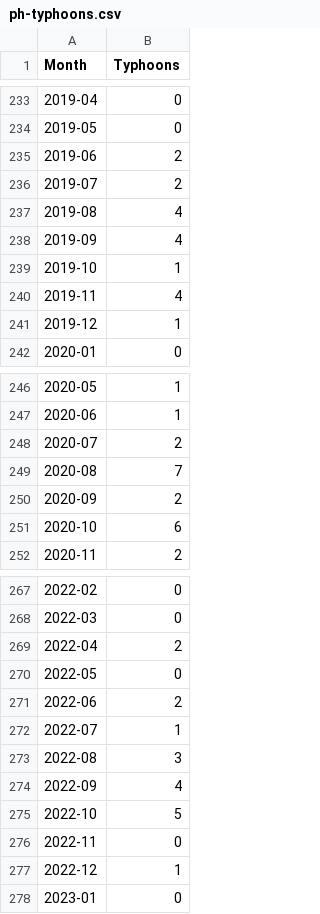
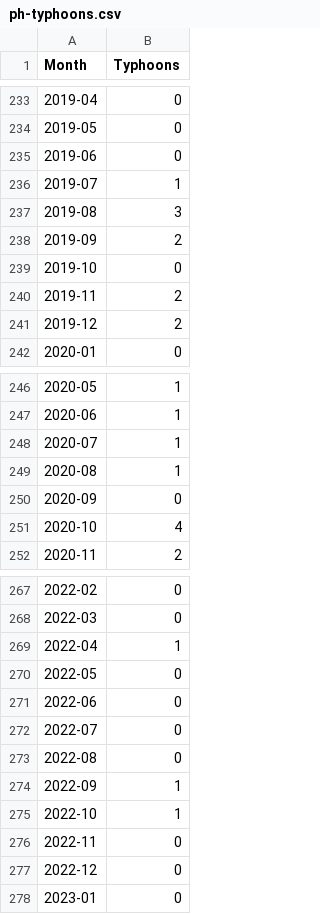
Before and after one commit to ccs229-bscs3a/update-the-dataset-of-typhoons-prediction-app-Jude310, a CSV file: ph-typhoons.csv, drawn as a sheet; only a part is shown, gaps mark what is left out; the diff covers the shown part only.

Commit message:
updated typhoons dataset

```diff
--- a/ph-typhoons.csv
+++ b/ph-typhoons.csv
@@ -234,9 +234,9 @@ Month,Typhoons
 2019-05,0
-2019-06,2
-2019-07,2
-2019-08,4
-2019-09,4
-2019-10,1
-2019-11,4
-2019-12,1
+2019-06,0
+2019-07,1
+2019-08,3
+2019-09,2
+2019-10,0
+2019-11,2
+2019-12,2
 2020-01,0
@@ -247,6 +247,6 @@ Month,Typhoons
 2020-06,1
-2020-07,2
-2020-08,7
-2020-09,2
-2020-10,6
+2020-07,1
+2020-08,1
+2020-09,0
+2020-10,4
 2020-11,2
@@ -268,11 +268,11 @@ Month,Typhoons
 2022-03,0
-2022-04,2
+2022-04,1
 2022-05,0
-2022-06,2
-2022-07,1
-2022-08,3
-2022-09,4
-2022-10,5
+2022-06,0
+2022-07,0
+2022-08,0
+2022-09,1
+2022-10,1
 2022-11,0
-2022-12,1
+2022-12,0
 2023-01,0
```
Also changed, not shown: 16 edited cells elsewhere in this file.
